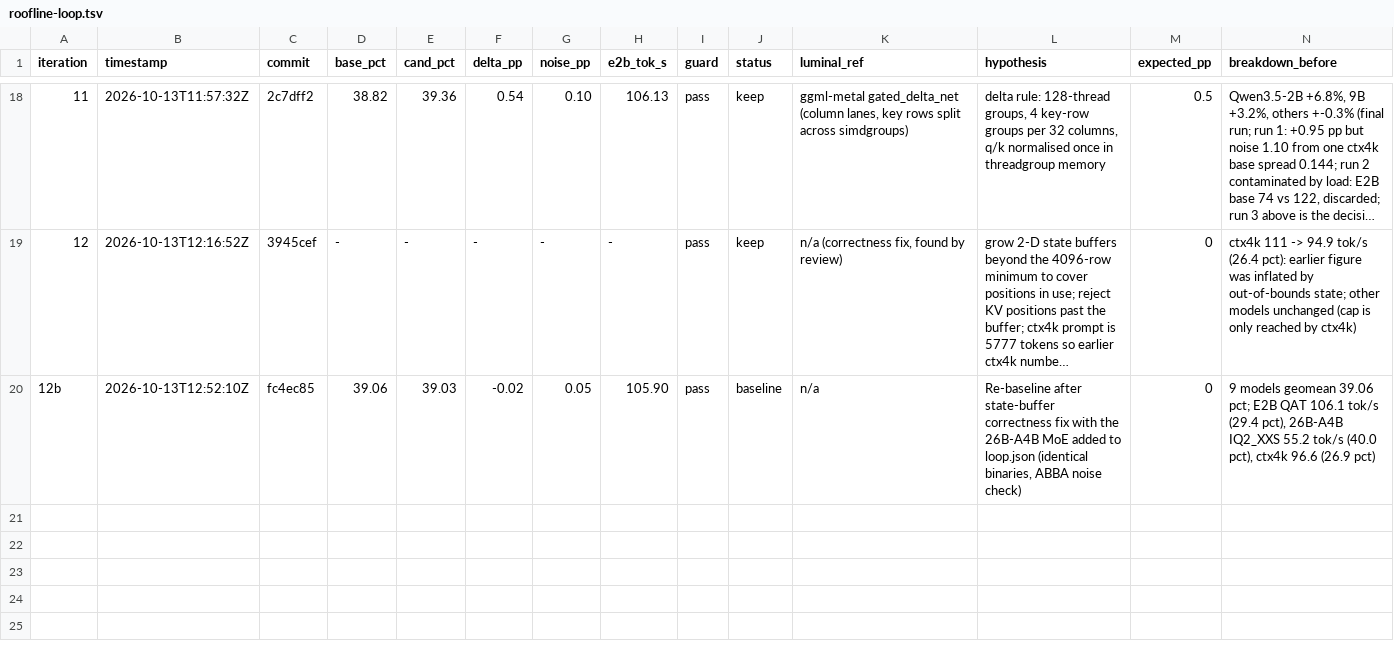
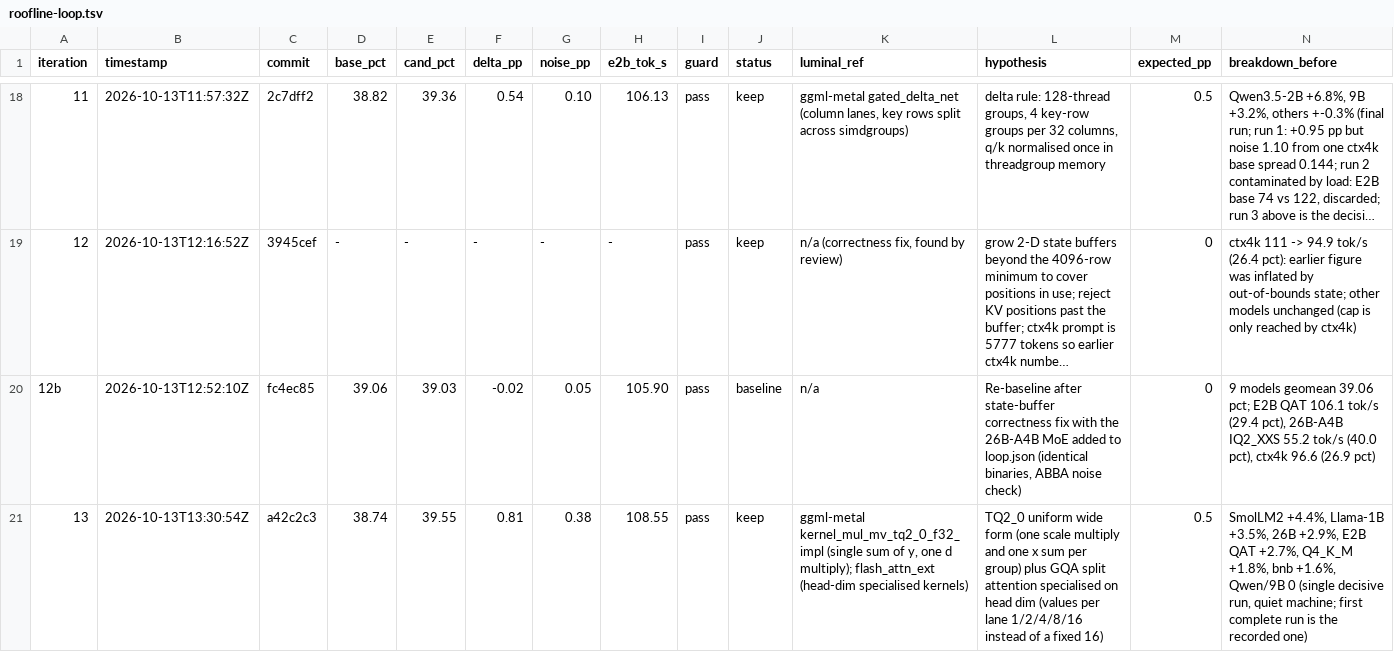
Before and after one commit to MisterTK/gibbs, a TSV file: autoresearch/roofline-loop.tsv, drawn as a sheet; only a part is shown, gaps mark what is left out; long unchanged cells end in …; rows hold the shown columns only; the diff names each change by its address in the sheet, - before the commit and + after, or states it on an @@ line.

Commit message:
loop: iteration 13 keep (TQ2_0 uniform wide, head-dim specialised GQA attention), promote base

```diff
--- a/autoresearch/roofline-loop.tsv
+++ b/autoresearch/roofline-loop.tsv
+row 21: 13 | 2026-10-13T13:30:54Z | a42c2c3 | 38.74 | 39.55 | 0.81 | 0.38 | 108.55 | pass | keep | ggml-metal kernel_mul_mv_tq2_0_f32_impl (single sum of y, one d multiply); flash_attn_ext (head-dim specialised kernels) | TQ2_0 uniform wide form (one scale multiply and one x sum per group) plus GQA split attention specialised on head dim (values per lane 1/2/4/8/16 instead of a fixed 16) | 0.5 | SmolLM2 +4.4%, Llama-1B +3.5%, 26B +2.9%, E2B QAT +2.7%, Q4_K_M +1.8%, bnb +1.6%, Qwen/9B 0 (single decisive run, quiet machine; first complete run is the recorded one)
```
Also changed, not shown: 1 other file.
